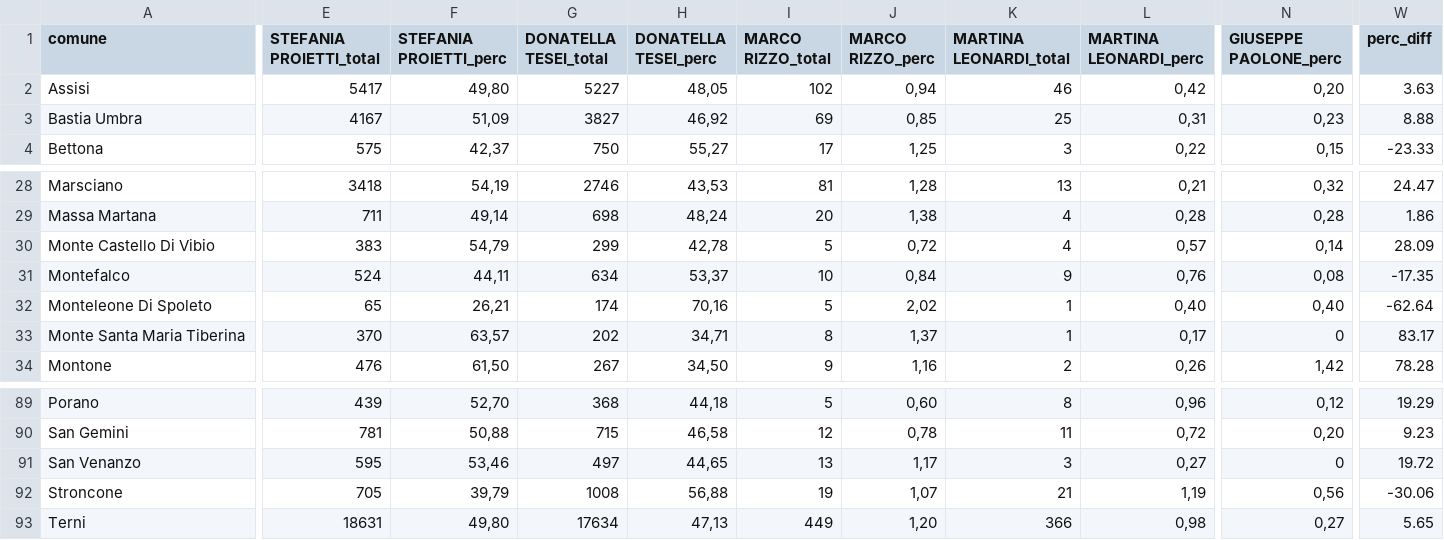
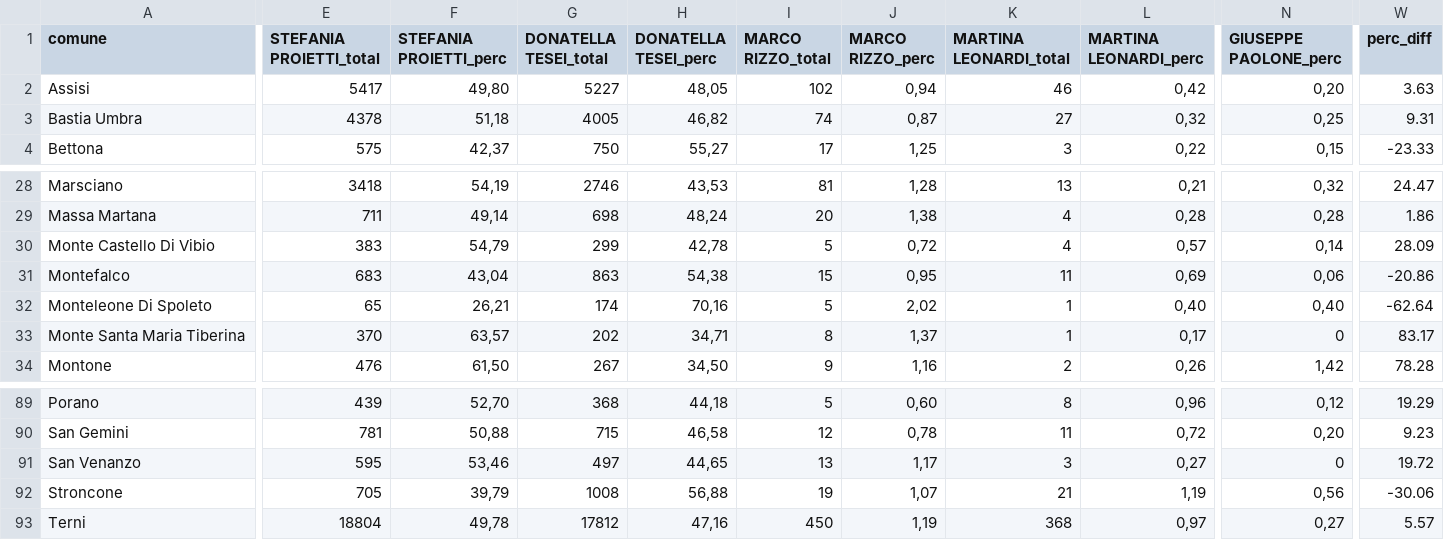
Before and after one commit to marcodallastella/elezioni, a CSV file: output/risultati_um.csv, drawn as a sheet; only a part is shown, gaps mark what is left out; the diff covers the shown part only; the diff names each change by its address in the sheet, - before the commit and + after, or states it on an @@ line.

```diff
--- a/output/risultati_um.csv
+++ b/output/risultati_um.csv
-E3 (STEFANIA PROIETTI_total): 4167
+E3 (STEFANIA PROIETTI_total): 4378
-F3 (STEFANIA PROIETTI_perc): 51,09
+F3 (STEFANIA PROIETTI_perc): 51,18
-G3 (DONATELLA TESEI_total): 3827
+G3 (DONATELLA TESEI_total): 4005
-H3 (DONATELLA TESEI_perc): 46,92
+H3 (DONATELLA TESEI_perc): 46,82
-I3 (MARCO RIZZO_total): 69
+I3 (MARCO RIZZO_total): 74
-J3 (MARCO RIZZO_perc): 0,85
+J3 (MARCO RIZZO_perc): 0,87
-K3 (MARTINA LEONARDI_total): 25
+K3 (MARTINA LEONARDI_total): 27
-L3 (MARTINA LEONARDI_perc): 0,31
+L3 (MARTINA LEONARDI_perc): 0,32
-N3 (GIUSEPPE PAOLONE_perc): 0,23
+N3 (GIUSEPPE PAOLONE_perc): 0,25
-W3 (perc_diff): 8.88
+W3 (perc_diff): 9.31
-E31 (STEFANIA PROIETTI_total): 524
+E31 (STEFANIA PROIETTI_total): 683
-F31 (STEFANIA PROIETTI_perc): 44,11
+F31 (STEFANIA PROIETTI_perc): 43,04
-G31 (DONATELLA TESEI_total): 634
+G31 (DONATELLA TESEI_total): 863
-H31 (DONATELLA TESEI_perc): 53,37
+H31 (DONATELLA TESEI_perc): 54,38
-I31 (MARCO RIZZO_total): 10
+I31 (MARCO RIZZO_total): 15
-J31 (MARCO RIZZO_perc): 0,84
+J31 (MARCO RIZZO_perc): 0,95
-K31 (MARTINA LEONARDI_total): 9
+K31 (MARTINA LEONARDI_total): 11
-L31 (MARTINA LEONARDI_perc): 0,76
+L31 (MARTINA LEONARDI_perc): 0,69
-N31 (GIUSEPPE PAOLONE_perc): 0,08
+N31 (GIUSEPPE PAOLONE_perc): 0,06
-W31 (perc_diff): -17.35
+W31 (perc_diff): -20.86
-E93 (STEFANIA PROIETTI_total): 18631
+E93 (STEFANIA PROIETTI_total): 18804
-F93 (STEFANIA PROIETTI_perc): 49,80
+F93 (STEFANIA PROIETTI_perc): 49,78
-G93 (DONATELLA TESEI_total): 17634
+G93 (DONATELLA TESEI_total): 17812
-H93 (DONATELLA TESEI_perc): 47,13
+H93 (DONATELLA TESEI_perc): 47,16
-I93 (MARCO RIZZO_total): 449
+I93 (MARCO RIZZO_total): 450
-J93 (MARCO RIZZO_perc): 1,20
+J93 (MARCO RIZZO_perc): 1,19
-K93 (MARTINA LEONARDI_total): 366
+K93 (MARTINA LEONARDI_total): 368
-L93 (MARTINA LEONARDI_perc): 0,98
+L93 (MARTINA LEONARDI_perc): 0,97
-W93 (perc_diff): 5.65
+W93 (perc_diff): 5.57
```
Also changed, not shown: 71 edited cells elsewhere in this file, output/risultati_er.csv, 2 other files.
